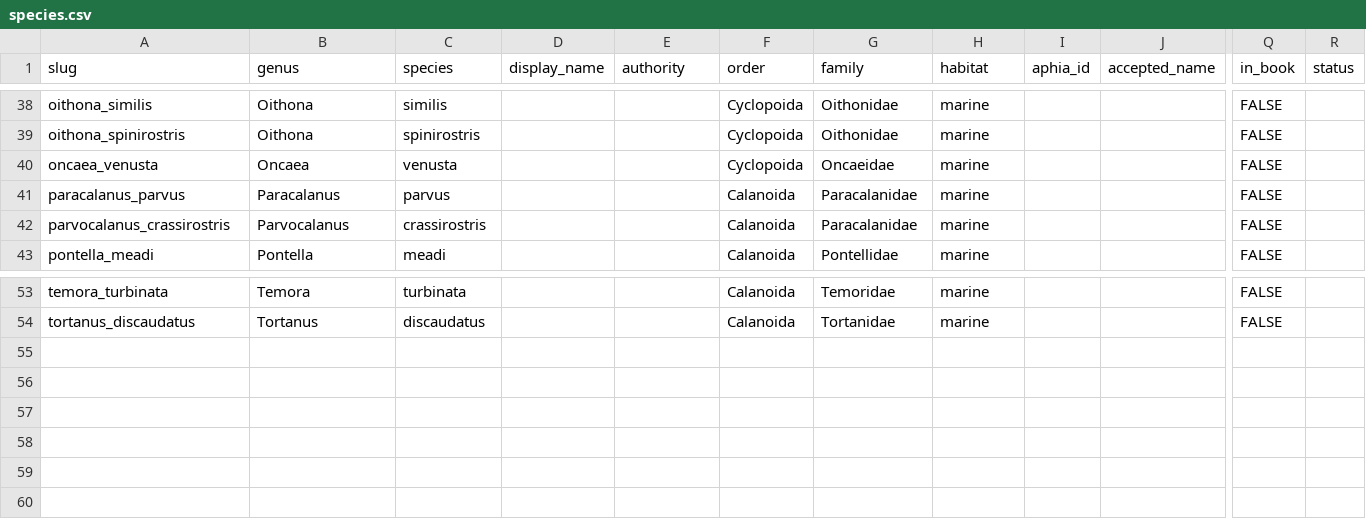
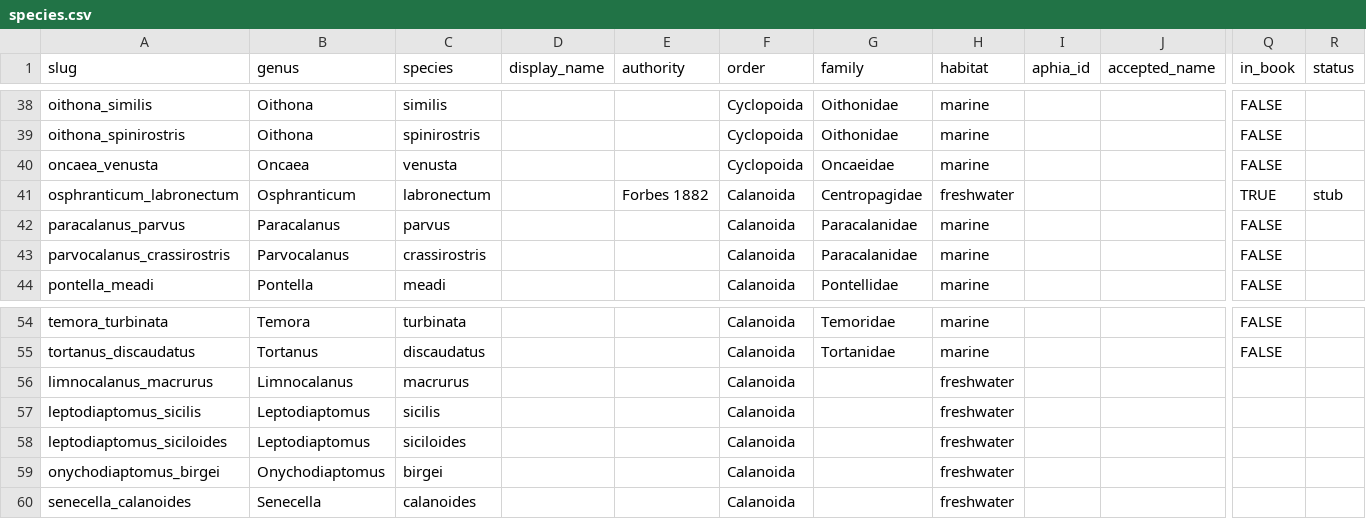
Before and after one commit to ZoopEcoEvo/CONE, a CSV file: data/species.csv, drawn as a sheet; only a part is shown, gaps mark what is left out; rows hold the shown columns only; the diff names each change by its address in the sheet, - before the commit and + after, or states it on an @@ line.

Commit message:
Adding O. labronectum to species list

```diff
--- a/data/species.csv
+++ b/data/species.csv
+row 41: osphranticum_labronectum | Osphranticum | labronectum |  | Forbes 1882 | Calanoida | Centropagidae | freshwater |  |  | TRUE | stub
+row 56: limnocalanus_macrurus | Limnocalanus | macrurus |  |  | Calanoida |  | freshwater
+row 57: leptodiaptomus_sicilis | Leptodiaptomus | sicilis |  |  | Calanoida |  | freshwater
+row 58: leptodiaptomus_siciloides | Leptodiaptomus | siciloides |  |  | Calanoida |  | freshwater
+row 59: onychodiaptomus_birgei | Onychodiaptomus | birgei |  |  | Calanoida |  | freshwater
+row 60: senecella_calanoides | Senecella | calanoides |  |  | Calanoida |  | freshwater
```
Also changed, not shown: 2 other files.
